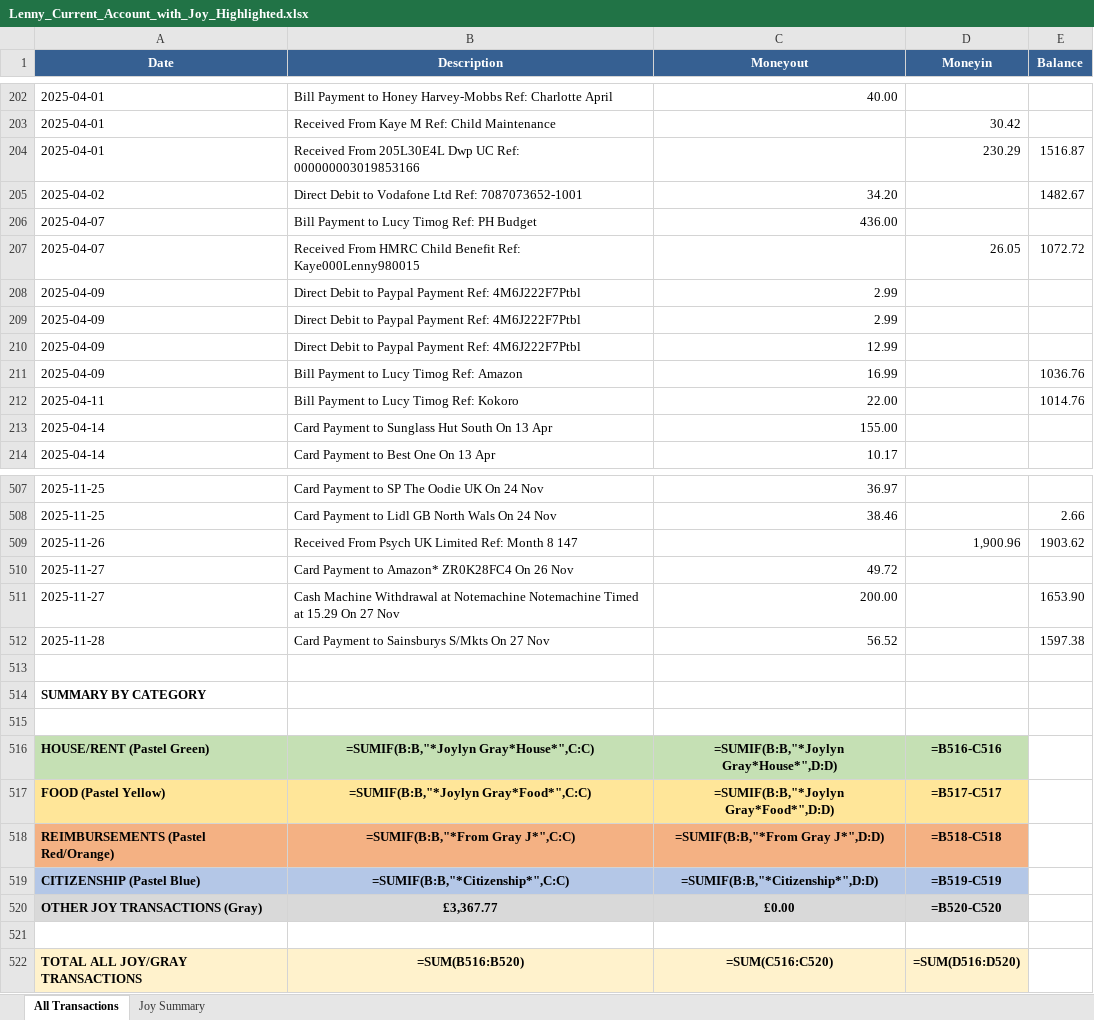
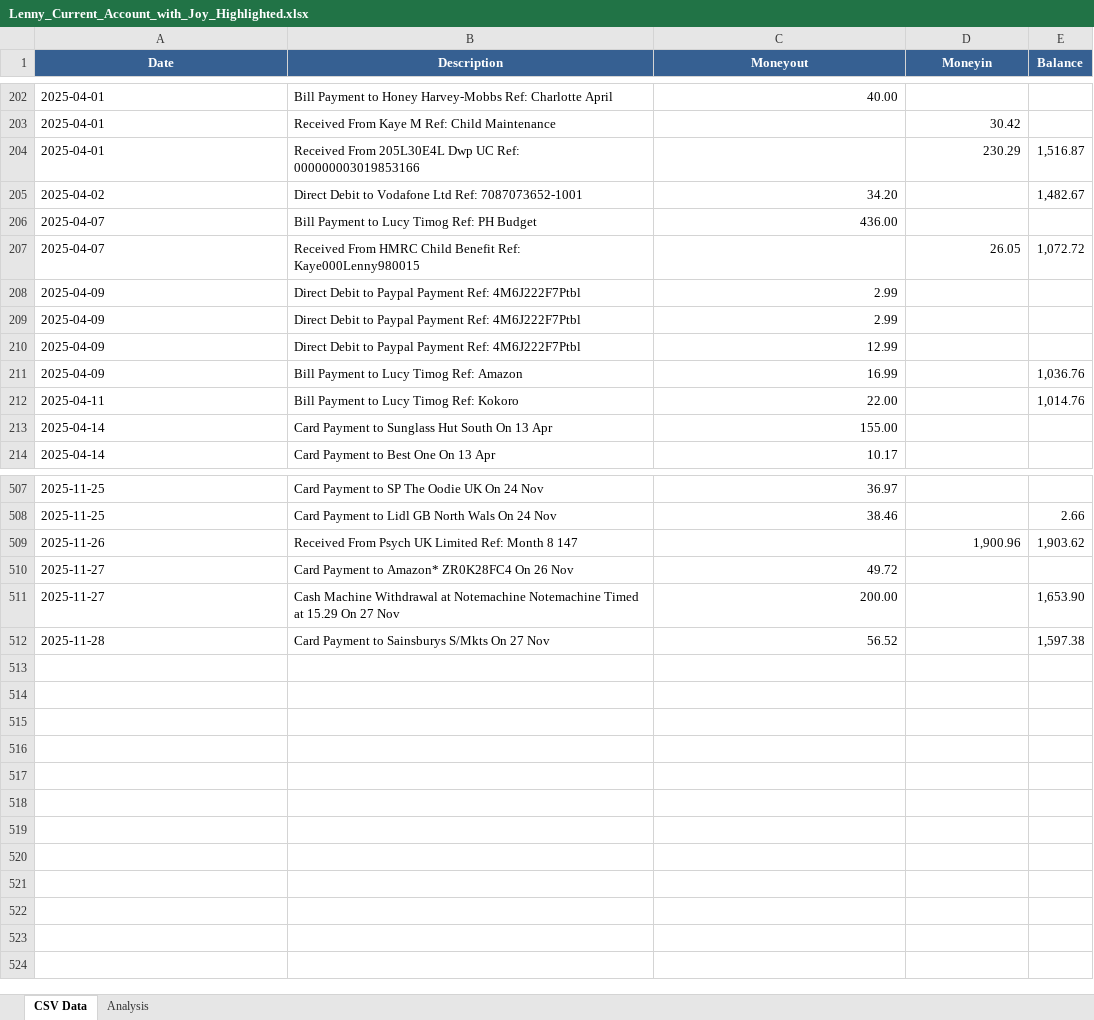
Before and after one commit to mpkayeuk/obsidian-personal, an Excel workbook: 10-areas/Relationships/Divorce/Applicant (Lenny)/Analysis/CSV/Lenny_Current_Account_with_Joy_Highlighted.xlsx, sheet CSV Data, drawn as a sheet; only a part is shown, gaps mark what is left out; values as stored, in another font and other column widths than the file's, no borders; formulas without a stored value are shown as written; the diff covers the shown part only; the diff names each change by its address in the sheet, - before the commit and + after, or states it on an @@ line.

```diff
--- a/10-areas/Relationships/Divorce/Applicant (Lenny)/Analysis/CSV/Lenny_Current_Account_with_Joy_Highlighted.xlsx (sheet CSV Data)
+++ b/10-areas/Relationships/Divorce/Applicant (Lenny)/Analysis/CSV/Lenny_Current_Account_with_Joy_Highlighted.xlsx (sheet CSV Data)
-sheet tab: All Transactions
+sheet tab: CSV Data
-sheet tab: Joy Summary
+sheet tab: Analysis
-E204 (Balance): 1516.87
+E204 (Balance): 1,516.87
-E205 (Balance): 1482.67
+E205 (Balance): 1,482.67
-E207 (Balance): 1072.72
+E207 (Balance): 1,072.72
-E211 (Balance): 1036.76
+E211 (Balance): 1,036.76
-E212 (Balance): 1014.76
+E212 (Balance): 1,014.76
-E509 (Balance): 1903.62
+E509 (Balance): 1,903.62
-E511 (Balance): 1653.90
+E511 (Balance): 1,653.90
-E512 (Balance): 1597.38
+E512 (Balance): 1,597.38
-row 513: (empty)
-row 514: SUMMARY BY CATEGORY
-row 515: (empty)
-row 516: HOUSE/RENT (Pastel Green) | =SUMIF(B:B,"*Joylyn Gray*House*",C:C) | =SUMIF(B:B,"*Joylyn Gray*House*",D:D) | =B516-C516
-row 517: FOOD (Pastel Yellow) | =SUMIF(B:B,"*Joylyn Gray*Food*",C:C) | =SUMIF(B:B,"*Joylyn Gray*Food*",D:D) | =B517-C517
-row 518: REIMBURSEMENTS (Pastel Red/Orange) | =SUMIF(B:B,"*From Gray J*",C:C) | =SUMIF(B:B,"*From Gray J*",D:D) | =B518-C518
-row 519: CITIZENSHIP (Pastel Blue) | =SUMIF(B:B,"*Citizenship*",C:C) | =SUMIF(B:B,"*Citizenship*",D:D) | =B519-C519
-row 520: OTHER JOY TRANSACTIONS (Gray) | £3,367.77 | £0.00 | =B520-C520
-row 521: (empty)
-row 522: TOTAL ALL JOY/GRAY TRANSACTIONS | =SUM(B516:B520) | =SUM(C516:C520) | =SUM(D516:D520)
```
Also changed, not shown: 67 edited cells elsewhere in this sheet, sheet Analysis, 1 other file.
